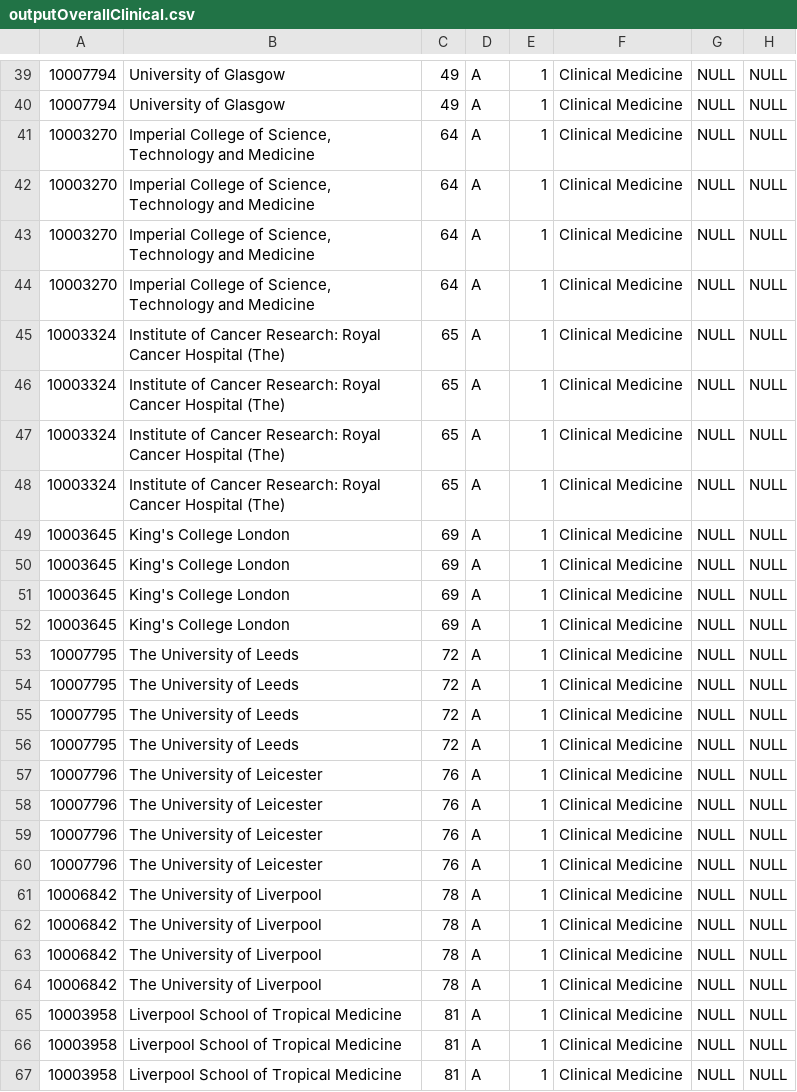
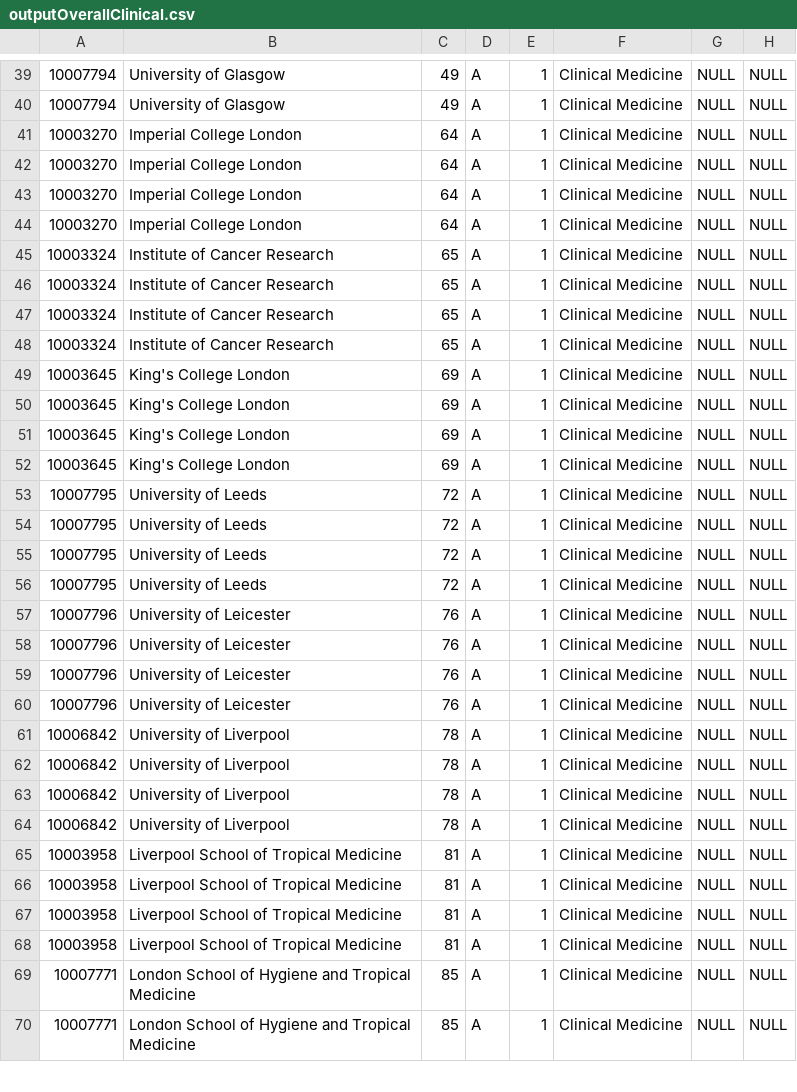
Before and after one commit to Matt-Chee123/FinalProject, a CSV file: db/data/outputOverallClinical.csv, drawn as a sheet; only a part is shown, gaps mark what is left out; the shorter side is filled out with more unchanged rows; the diff covers the shown part only; the diff names each change by its address in the sheet, - before the commit and + after, or states it on an @@ line.

```diff
--- a/db/data/outputOverallClinical.csv
+++ b/db/data/outputOverallClinical.csv
-B41:B44: Imperial College of Science, Technology and Medicine
+B41:B44: Imperial College London
-B45:B48: Institute of Cancer Research: Royal Cancer Hospital (The)
+B45:B48: Institute of Cancer Research
-B53:B56: The University of Leeds
+B53:B56: University of Leeds
-B57:B60: The University of Leicester
+B57:B60: University of Leicester
-B61:B64: The University of Liverpool
+B61:B64: University of Liverpool
```
Also changed, not shown: 36 edited cells elsewhere in this file, db/data/data_withoutHeaders.csv, 27 other files.
